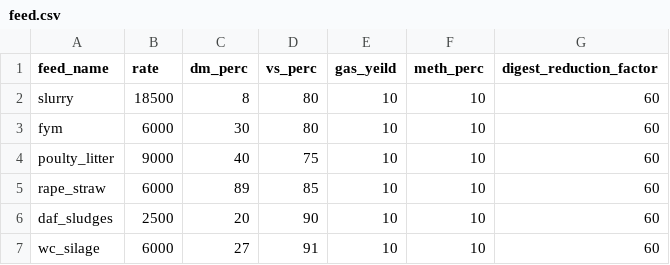
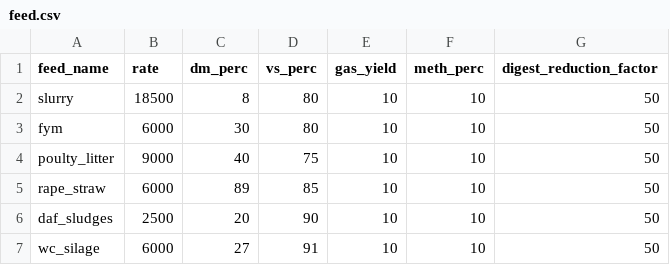
Before and after one commit to angusmorgan111111/BioGas_plant_sim, a CSV file: feed.csv, drawn as a sheet.

```diff
--- a/feed.csv
+++ b/feed.csv
@@ -1,7 +1,7 @@
-feed_name,rate,dm_perc,vs_perc,gas_yeild,meth_perc,digest_reduction_factor
-slurry,18500,8,80,10,10,60
-fym,6000,30,80,10,10,60
-poulty_litter,9000,40,75,10,10,60
-rape_straw,6000,89,85,10,10,60
-daf_sludges,2500,20,90,10,10,60
-wc_silage,6000,27,91,10,10,60
+feed_name,rate,dm_perc,vs_perc,gas_yield,meth_perc,digest_reduction_factor
+slurry,18500,8,80,10,10,50
+fym,6000,30,80,10,10,50
+poulty_litter,9000,40,75,10,10,50
+rape_straw,6000,89,85,10,10,50
+daf_sludges,2500,20,90,10,10,50
+wc_silage,6000,27,91,10,10,50
```
Also changed, not shown: 1 other file.
